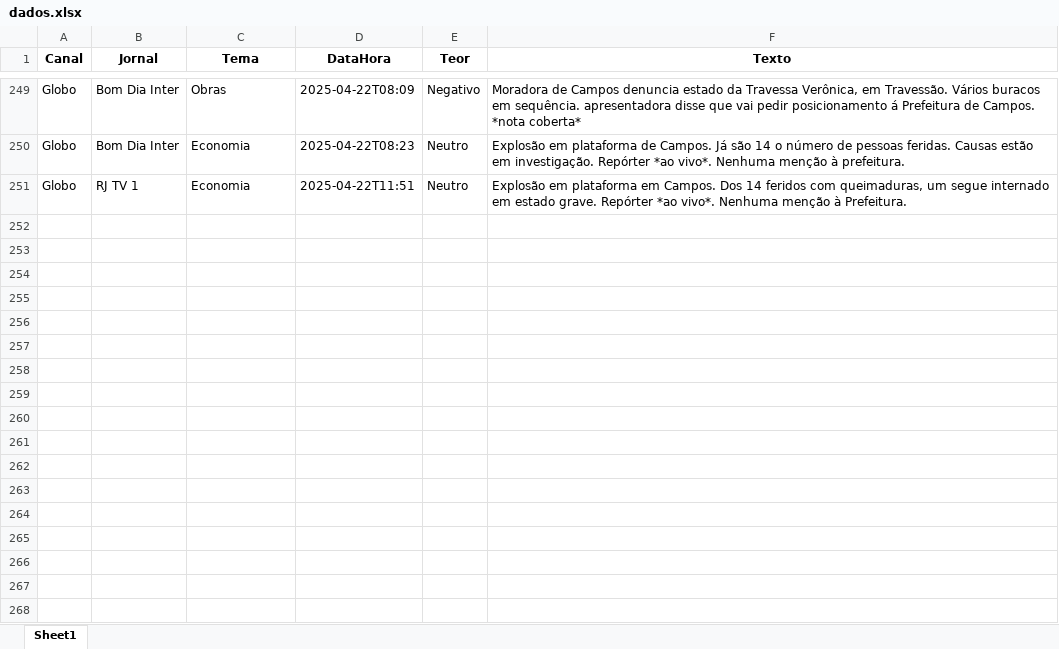
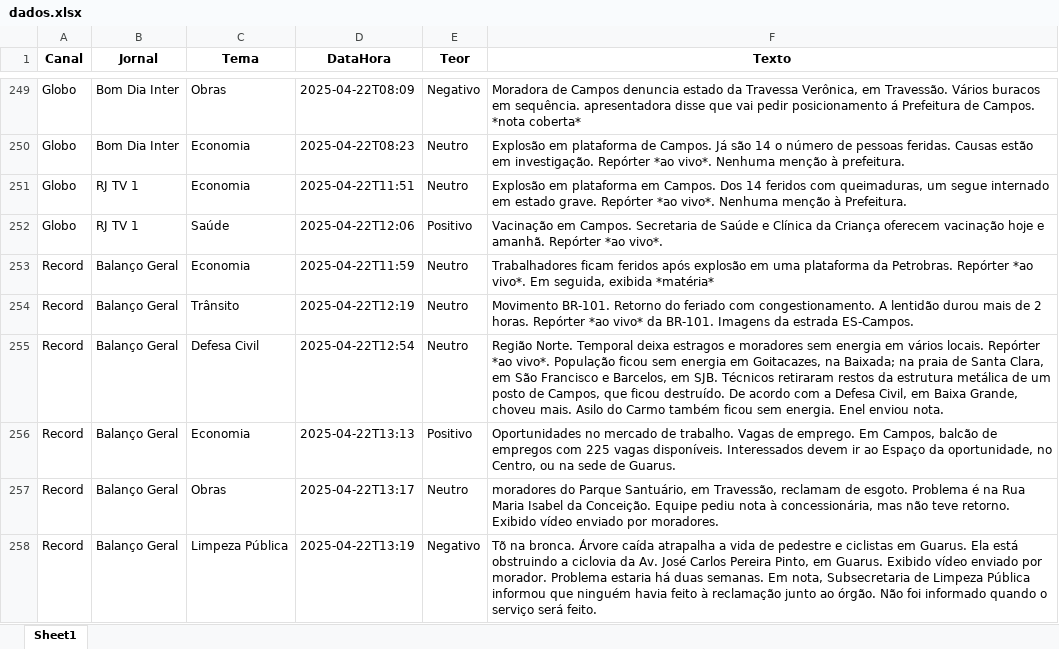
Before and after one commit to Marocosz/webdashtv, an Excel workbook: dados.xlsx, sheet Sheet1, drawn as a sheet; only a part is shown, gaps mark what is left out; values as stored, in another font and other column widths than the file's, no borders; the diff covers the shown part only; the diff names each change by its address in the sheet, - before the commit and + after, or states it on an @@ line.

Commit message:
Atualização automática: 2025-04-24T03:00:39.711375

```diff
--- a/dados.xlsx (sheet Sheet1)
+++ b/dados.xlsx (sheet Sheet1)
+row 252: Globo | RJ TV 1 | Saúde | 2025-04-22T12:06 | Positivo | Vacinação em Campos. Secretaria de Saúde e Clínica da Criança oferecem vacinação hoje e amanhã. Repórter *ao vivo*.
+row 253: Record | Balanço Geral | Economia | 2025-04-22T11:59 | Neutro | Trabalhadores ficam feridos após explosão em uma plataforma da Petrobras. Repórter *ao vivo*. Em seguida, exibida *matéria*
+row 254: Record | Balanço Geral | Trânsito | 2025-04-22T12:19 | Neutro | Movimento BR-101. Retorno do feriado com congestionamento. A lentidão durou mais de 2 horas. Repórter *ao vivo* da BR-101. Imagens da estrada ES-Campos.
+row 255: Record | Balanço Geral | Defesa Civil | 2025-04-22T12:54 | Neutro | Região Norte. Temporal deixa estragos e moradores sem energia em vários locais. Repórter *ao vivo*. População ficou sem energia em Goitacazes, na Baixada; na praia de Santa Clara, em São Francisco e Barcelos, em SJB. Técnicos retiraram restos da estrutura metálica de um posto de Campos, que ficou destruído. De acordo com a Defesa Civil, em Baixa Grande, choveu mais. Asilo do Carmo também ficou sem energia. Enel enviou nota.
+row 256: Record | Balanço Geral | Economia | 2025-04-22T13:13 | Positivo | Oportunidades no mercado de trabalho. Vagas de emprego. Em Campos, balcão de empregos com 225 vagas disponíveis. Interessados devem ir ao Espaço da oportunidade, no Centro, ou na sede de Guarus.
+row 257: Record | Balanço Geral | Obras | 2025-04-22T13:17 | Neutro | moradores do Parque Santuário, em Travessão, reclamam de esgoto. Problema é na Rua Maria Isabel da Conceição. Equipe pediu nota à concessionária, mas não teve retorno. Exibido vídeo enviado por moradores.
+row 258: Record | Balanço Geral | Limpeza Pública | 2025-04-22T13:19 | Negativo | Tõ na bronca. Árvore caída atrapalha a vida de pedestre e ciclistas em Guarus. Ela está obstruindo a ciclovia da Av. José Carlos Pereira Pinto, em Guarus. Exibido vídeo enviado por morador. Problema estaria há duas semanas. Em nota, Subsecretaria de Limpeza Pública informou que ninguém havia feito à reclamação junto ao órgão. Não foi informado quando o serviço será feito.
```
Also changed, not shown: 20 added rows elsewhere in this sheet.
